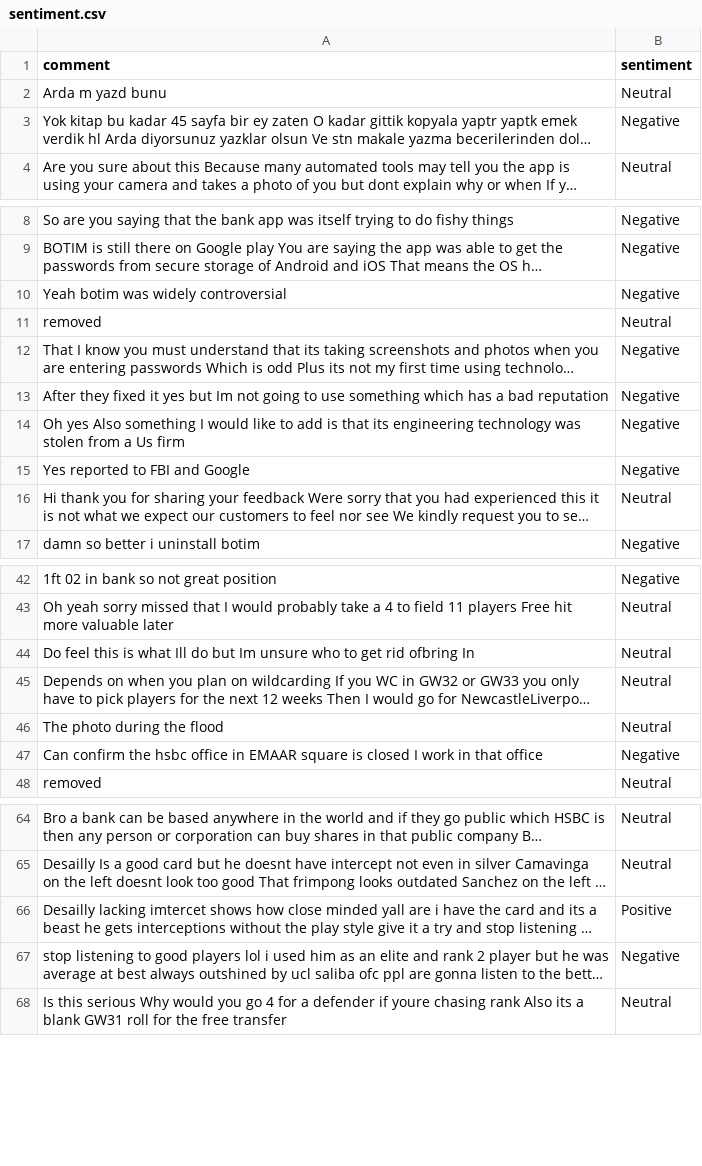
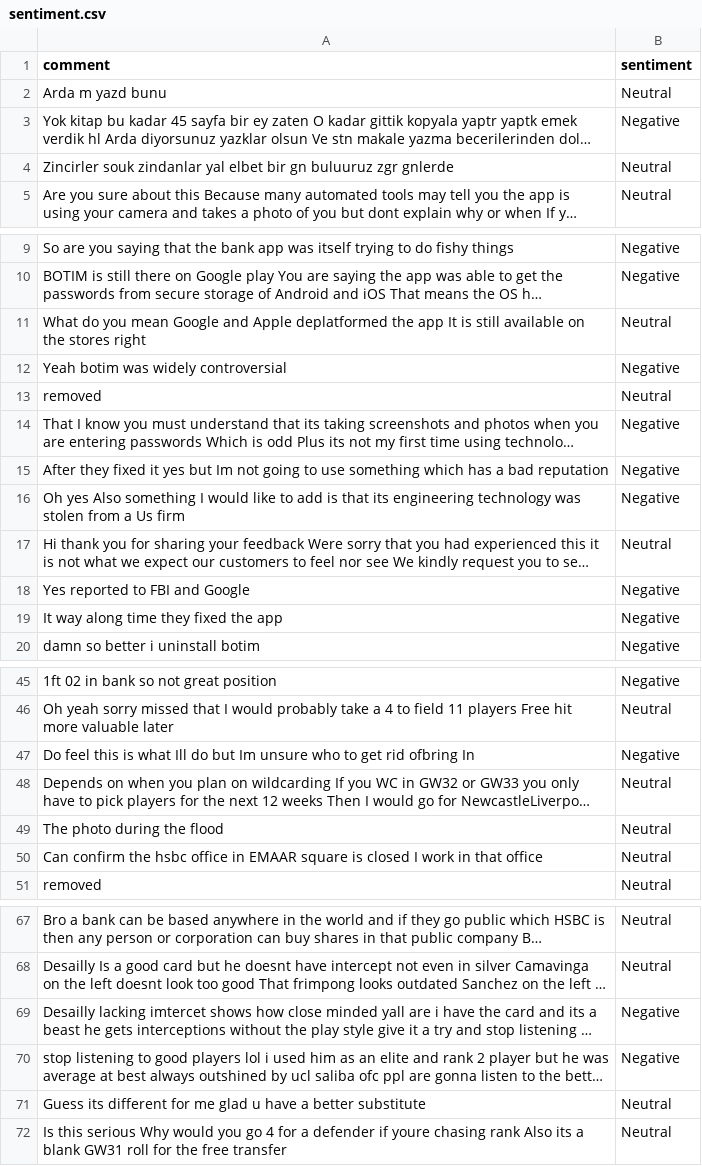
Before and after one commit to felixabraham670706/sentiment, a CSV file: sentiment.csv, drawn as a sheet; only a part is shown, gaps mark what is left out; long unchanged cells end in …; addresses are those after the commit; the diff covers the shown part only; the diff names each change by its address in the sheet, - before the commit and + after, or states it on an @@ line.

```diff
--- a/sentiment.csv
+++ b/sentiment.csv
+row 4: Zincirler souk zindanlar yal elbet bir gn buluuruz zgr gnlerde | Neutral
+row 11: What do you mean Google and Apple deplatformed the app It is still available on the stores right | Neutral
@@ row 16 moved to row 17: Hi thank you for sharing your feedback W… @@
+row 19: It way along time they fixed the app | Negative
-B47 (sentiment): Neutral
+B47 (sentiment): Negative
-B50 (sentiment): Negative
+B50 (sentiment): Neutral
-B69 (sentiment): Positive
+B69 (sentiment): Negative
+row 71: Guess its different for me glad u have a better substitute | Neutral
```
Also changed, not shown: 3 edited cells elsewhere in this file.
